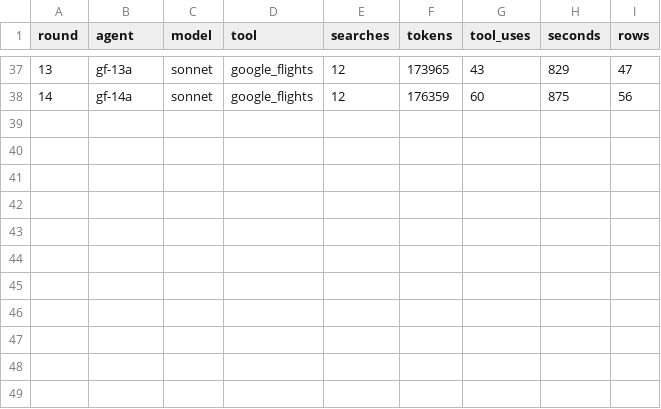
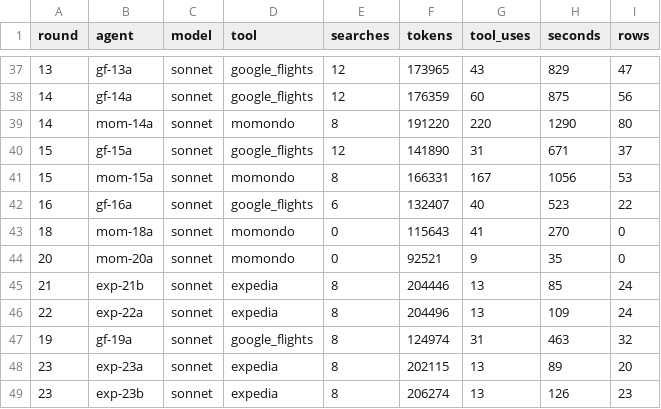
Before and after one commit to Olafcito/latam-trip, a CSV file: data/agent_usage.csv, drawn as a sheet; only a part is shown, gaps mark what is left out; the diff names each change by its address in the sheet, - before the commit and + after, or states it on an @@ line.

```diff
--- a/data/agent_usage.csv
+++ b/data/agent_usage.csv
+row 39: 14 | mom-14a | sonnet | momondo | 8 | 191220 | 220 | 1290 | 80
+row 40: 15 | gf-15a | sonnet | google_flights | 12 | 141890 | 31 | 671 | 37
+row 41: 15 | mom-15a | sonnet | momondo | 8 | 166331 | 167 | 1056 | 53
+row 42: 16 | gf-16a | sonnet | google_flights | 6 | 132407 | 40 | 523 | 22
+row 43: 18 | mom-18a | sonnet | momondo | 0 | 115643 | 41 | 270 | 0
+row 44: 20 | mom-20a | sonnet | momondo | 0 | 92521 | 9 | 35 | 0
+row 45: 21 | exp-21b | sonnet | expedia | 8 | 204446 | 13 | 85 | 24
+row 46: 22 | exp-22a | sonnet | expedia | 8 | 204496 | 13 | 109 | 24
+row 47: 19 | gf-19a | sonnet | google_flights | 8 | 124974 | 31 | 463 | 32
+row 48: 23 | exp-23a | sonnet | expedia | 8 | 202115 | 13 | 89 | 20
+row 49: 23 | exp-23b | sonnet | expedia | 8 | 206274 | 13 | 126 | 23
```
Also changed, not shown: 29 other files.
